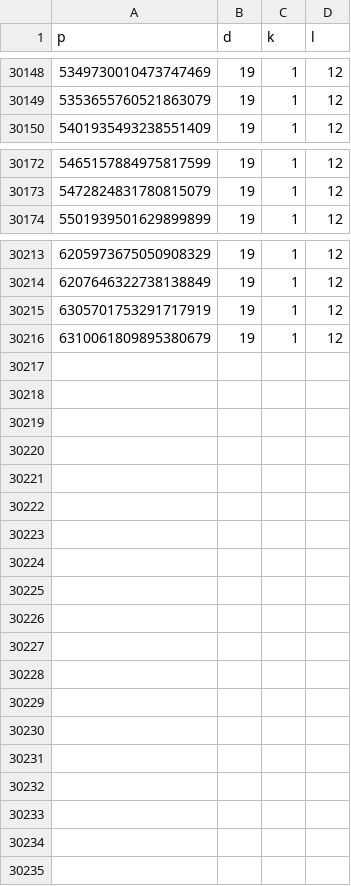
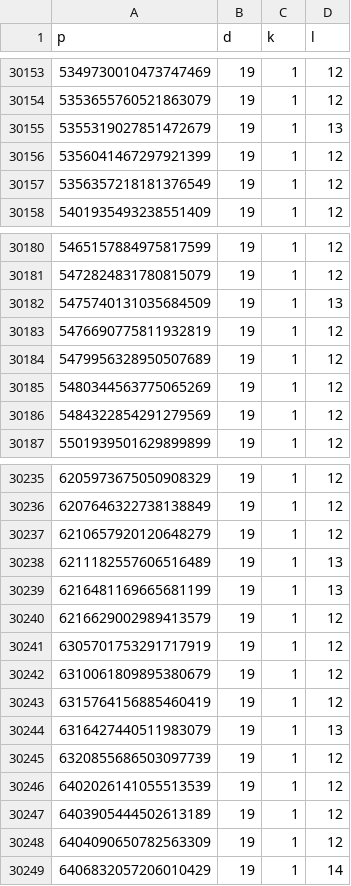
Before and after one commit to kazkus/CunninghamChain, a CSV file: data/p.csv, drawn as a sheet; only a part is shown, gaps mark what is left out; the diff covers the shown part only; the diff names each change by its address in the sheet, - before the commit and + after, or states it on an @@ line.

```diff
--- a/data/p.csv
+++ b/data/p.csv
+row 30155: 5355319027851472679 | 19 | 1 | 13
+row 30156: 5356041467297921399 | 19 | 1 | 12
+row 30157: 5356357218181376549 | 19 | 1 | 12
+row 30182: 5475740131035684509 | 19 | 1 | 13
+row 30183: 5476690775811932819 | 19 | 1 | 12
+row 30184: 5479956328950507689 | 19 | 1 | 12
+row 30185: 5480344563775065269 | 19 | 1 | 12
+row 30186: 5484322854291279569 | 19 | 1 | 12
+row 30237: 6210657920120648279 | 19 | 1 | 12
+row 30238: 6211182557606516489 | 19 | 1 | 13
+row 30239: 6216481169665681199 | 19 | 1 | 13
+row 30240: 6216629002989413579 | 19 | 1 | 12
+row 30243: 6315764156885460419 | 19 | 1 | 12
+row 30244: 6316427440511983079 | 19 | 1 | 13
+row 30245: 6320855686503097739 | 19 | 1 | 12
+row 30246: 6402026141055513539 | 19 | 1 | 12
+row 30247: 6403905444502613189 | 19 | 1 | 12
+row 30248: 6404090650782563309 | 19 | 1 | 12
+row 30249: 6406832057206010429 | 19 | 1 | 14
```
Also changed, not shown: 14 added rows elsewhere in this file, 1 other file.
